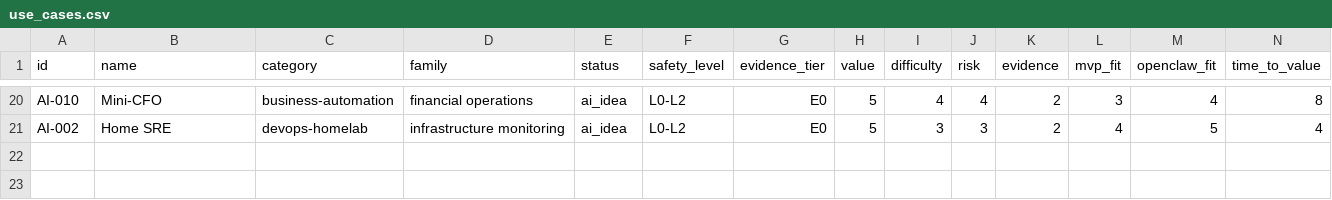
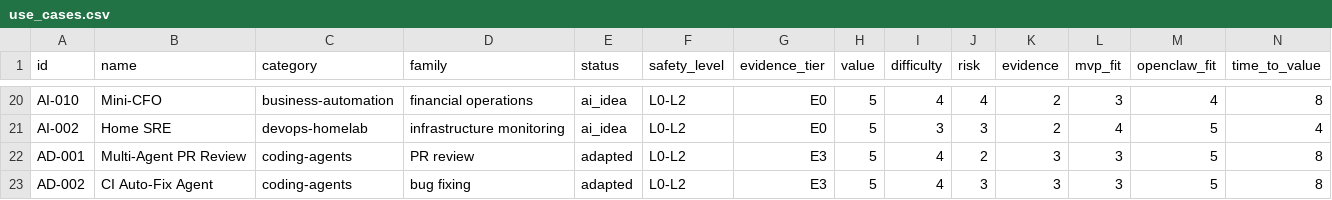
Before and after one commit to ChinskiKaczynski/openclaw-use-case-atlas, a CSV file: data/use_cases.csv, drawn as a sheet; only a part is shown, gaps mark what is left out; rows hold the shown columns only; the diff names each change by its address in the sheet, - before the commit and + after, or states it on an @@ line.

Commit message:
feat: add 2 adapted use case cards (multi-agent PR review, CI auto-fix)

```diff
--- a/data/use_cases.csv
+++ b/data/use_cases.csv
+row 22: AD-001 | Multi-Agent PR Review | coding-agents | PR review | adapted | L0-L2 | E3 | 5 | 4 | 2 | 3 | 3 | 5 | 8
+row 23: AD-002 | CI Auto-Fix Agent | coding-agents | bug fixing | adapted | L0-L2 | E3 | 5 | 4 | 3 | 3 | 3 | 5 | 8
```
